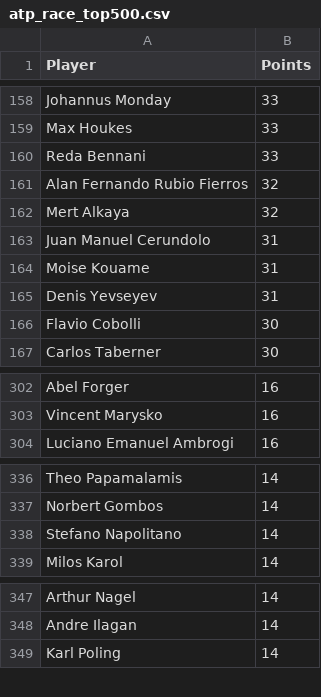
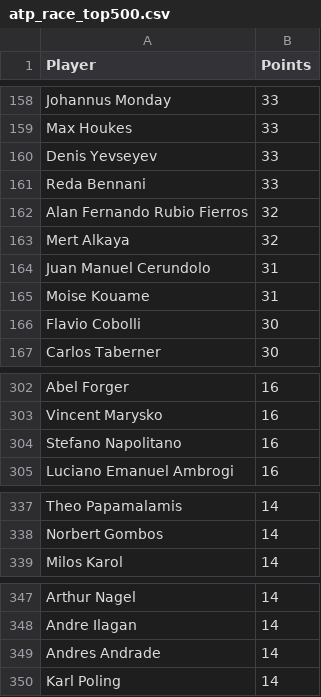
Before and after one commit to peterblum20/ATP-Race-Data, a CSV file: atp_race_top500.csv, drawn as a sheet; only a part is shown, gaps mark what is left out; the diff covers the shown part only.

```diff
--- a/atp_race_top500.csv
+++ b/atp_race_top500.csv
@@ -159,2 +159,3 @@ Johannus Monday,33
 Max Houkes,33
+Denis Yevseyev,33
 Reda Bennani,33
@@ -164,3 +165,2 @@ Juan Manuel Cerundolo,31
 Moise Kouame,31
-Denis Yevseyev,31
 Flavio Cobolli,30
@@ -303,2 +303,3 @@ Abel Forger,16
 Vincent Marysko,16
+Stefano Napolitano,16
 Luciano Emanuel Ambrogi,16
@@ -337,3 +338,2 @@ Theo Papamalamis,14
 Norbert Gombos,14
-Stefano Napolitano,14
 Milos Karol,14
@@ -348,2 +348,3 @@ Arthur Nagel,14
 Andre Ilagan,14
+Andres Andrade,14
 Karl Poling,14
```
Also changed, not shown: 1 added row and 2 removed rows elsewhere in this file, wta_race_top500.csv.
